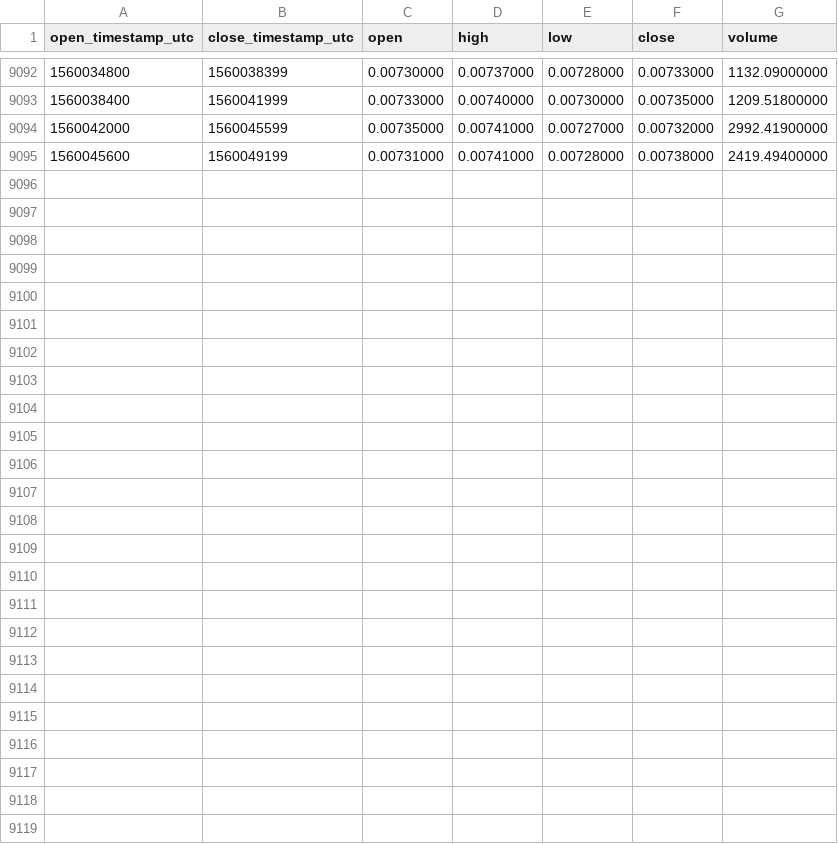
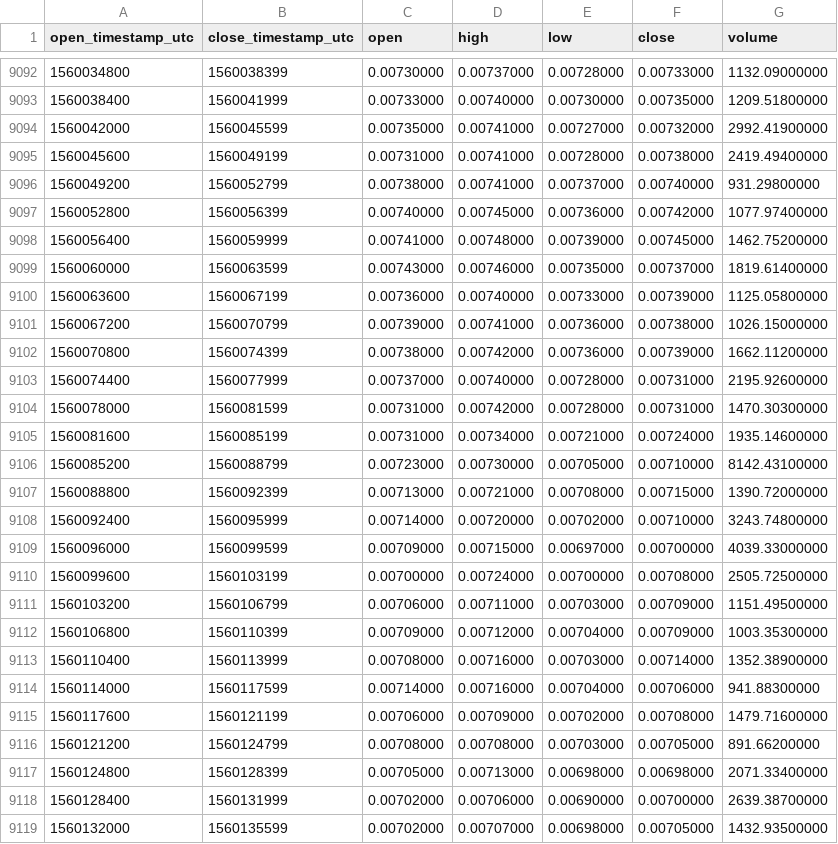
Before and after one commit to cryptobigbro/binance-SKYETH, a CSV file: binance-SKYETH-1h.csv, drawn as a sheet; only a part is shown, gaps mark what is left out; the diff names each change by its address in the sheet, - before the commit and + after, or states it on an @@ line.

Commit message:
Update OHLCV data.

```diff
--- a/binance-SKYETH-1h.csv
+++ b/binance-SKYETH-1h.csv
+row 9096: 1560049200 | 1560052799 | 0.00738000 | 0.00741000 | 0.00737000 | 0.00740000 | 931.29800000
+row 9097: 1560052800 | 1560056399 | 0.00740000 | 0.00745000 | 0.00736000 | 0.00742000 | 1077.97400000
+row 9098: 1560056400 | 1560059999 | 0.00741000 | 0.00748000 | 0.00739000 | 0.00745000 | 1462.75200000
+row 9099: 1560060000 | 1560063599 | 0.00743000 | 0.00746000 | 0.00735000 | 0.00737000 | 1819.61400000
+row 9100: 1560063600 | 1560067199 | 0.00736000 | 0.00740000 | 0.00733000 | 0.00739000 | 1125.05800000
+row 9101: 1560067200 | 1560070799 | 0.00739000 | 0.00741000 | 0.00736000 | 0.00738000 | 1026.15000000
+row 9102: 1560070800 | 1560074399 | 0.00738000 | 0.00742000 | 0.00736000 | 0.00739000 | 1662.11200000
+row 9103: 1560074400 | 1560077999 | 0.00737000 | 0.00740000 | 0.00728000 | 0.00731000 | 2195.92600000
+row 9104: 1560078000 | 1560081599 | 0.00731000 | 0.00742000 | 0.00728000 | 0.00731000 | 1470.30300000
+row 9105: 1560081600 | 1560085199 | 0.00731000 | 0.00734000 | 0.00721000 | 0.00724000 | 1935.14600000
+row 9106: 1560085200 | 1560088799 | 0.00723000 | 0.00730000 | 0.00705000 | 0.00710000 | 8142.43100000
+row 9107: 1560088800 | 1560092399 | 0.00713000 | 0.00721000 | 0.00708000 | 0.00715000 | 1390.72000000
+row 9108: 1560092400 | 1560095999 | 0.00714000 | 0.00720000 | 0.00702000 | 0.00710000 | 3243.74800000
+row 9109: 1560096000 | 1560099599 | 0.00709000 | 0.00715000 | 0.00697000 | 0.00700000 | 4039.33000000
+row 9110: 1560099600 | 1560103199 | 0.00700000 | 0.00724000 | 0.00700000 | 0.00708000 | 2505.72500000
+row 9111: 1560103200 | 1560106799 | 0.00706000 | 0.00711000 | 0.00703000 | 0.00709000 | 1151.49500000
+row 9112: 1560106800 | 1560110399 | 0.00709000 | 0.00712000 | 0.00704000 | 0.00709000 | 1003.35300000
+row 9113: 1560110400 | 1560113999 | 0.00708000 | 0.00716000 | 0.00703000 | 0.00714000 | 1352.38900000
+row 9114: 1560114000 | 1560117599 | 0.00714000 | 0.00716000 | 0.00704000 | 0.00706000 | 941.88300000
+row 9115: 1560117600 | 1560121199 | 0.00706000 | 0.00709000 | 0.00702000 | 0.00708000 | 1479.71600000
+row 9116: 1560121200 | 1560124799 | 0.00708000 | 0.00708000 | 0.00703000 | 0.00705000 | 891.66200000
+row 9117: 1560124800 | 1560128399 | 0.00705000 | 0.00713000 | 0.00698000 | 0.00698000 | 2071.33400000
+row 9118: 1560128400 | 1560131999 | 0.00702000 | 0.00706000 | 0.00690000 | 0.00700000 | 2639.38700000
+row 9119: 1560132000 | 1560135599 | 0.00702000 | 0.00707000 | 0.00698000 | 0.00705000 | 1432.93500000
```
Also changed, not shown: binance-SKYETH-1d.csv.
